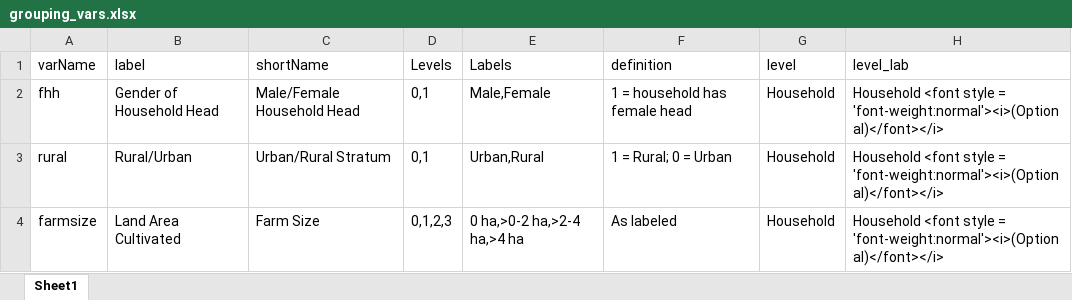
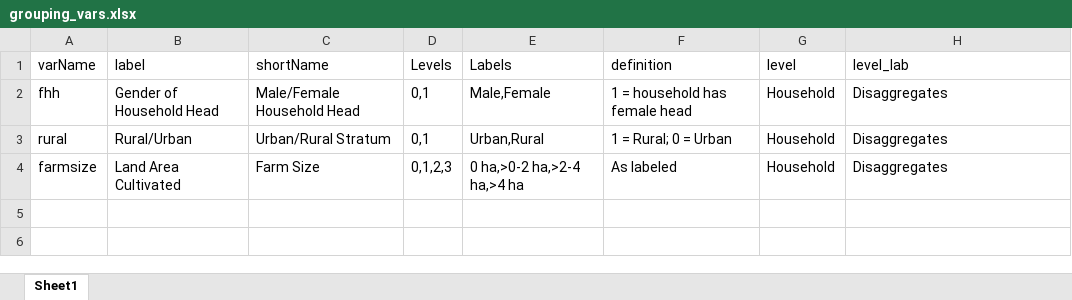
Before and after one commit to EvansSchoolPolicyAnalysisAndResearch/50x30_AQP, an Excel workbook: agquery/Update/grouping_vars.xlsx, sheet Sheet1, drawn as a sheet; values as stored, in another font and other column widths than the file's, no borders; the diff names each change by its address in the sheet, - before the commit and + after, or states it on an @@ line.

```diff
--- a/agquery/Update/grouping_vars.xlsx (sheet Sheet1)
+++ b/agquery/Update/grouping_vars.xlsx (sheet Sheet1)
-H2:H4 (level_lab): Household <font style = 'font-weight:normal'><i>(Optional)</font></i>
+H2:H4 (level_lab): Disaggregates
```
Also changed, not shown: 1 other file.
